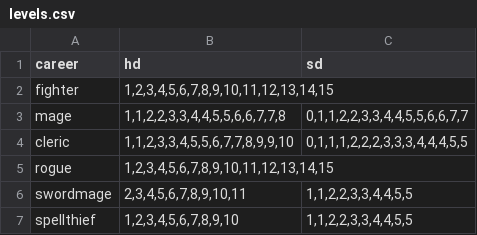
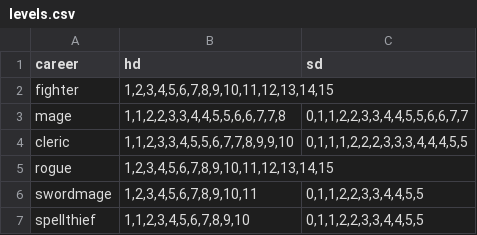
Before and after one commit to TheUnseenServant/character_tracker, a CSV file: data/levels.csv, drawn as a sheet.

Commit message:
Fixes #12, elf careers levels, and fixes #8, unify data files.

```diff
--- a/data/levels.csv
+++ b/data/levels.csv
@@ -5,3 +5,3 @@ cleric;1,1,2,3,3,4,5,5,6,7,7,8,9,9,10;0,1,1,1,2,2,2,3,3,3,4,4,4,5,5
 rogue;1,2,3,4,5,6,7,8,9,10,11,12,13,14,15;
-swordmage;2,3,4,5,6,7,8,9,10,11;1,1,2,2,3,3,4,4,5,5
-spellthief;1,2,3,4,5,6,7,8,9,10;1,1,2,2,3,3,4,4,5,5
+swordmage;1,2,3,4,5,6,7,8,9,10,11;0,1,1,2,2,3,3,4,4,5,5
+spellthief;1,1,2,3,4,5,6,7,8,9,10;0,1,1,2,2,3,3,4,4,5,5
```
Also changed, not shown: 6 other files.
